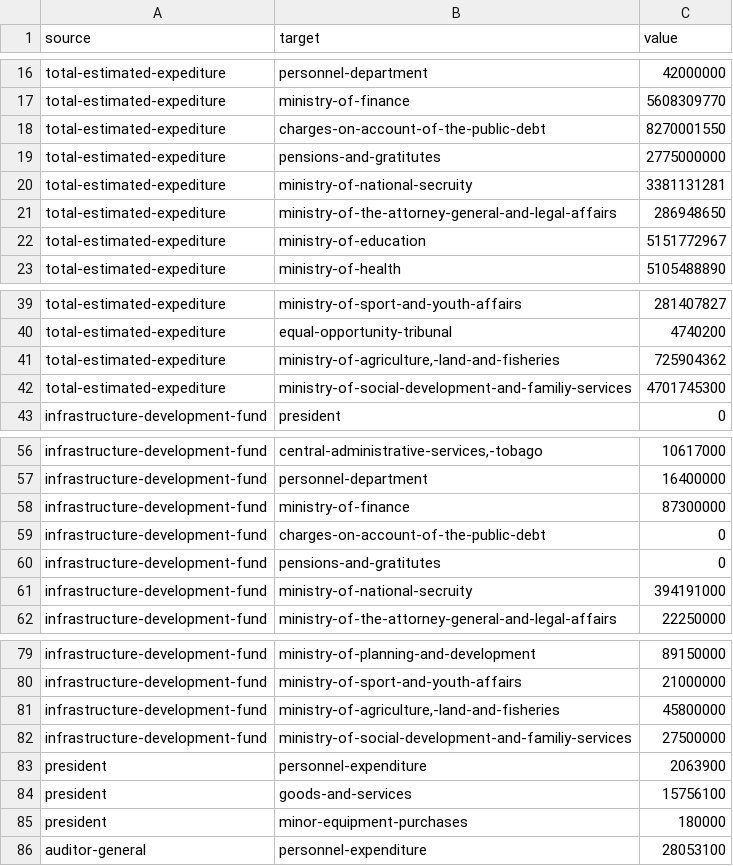
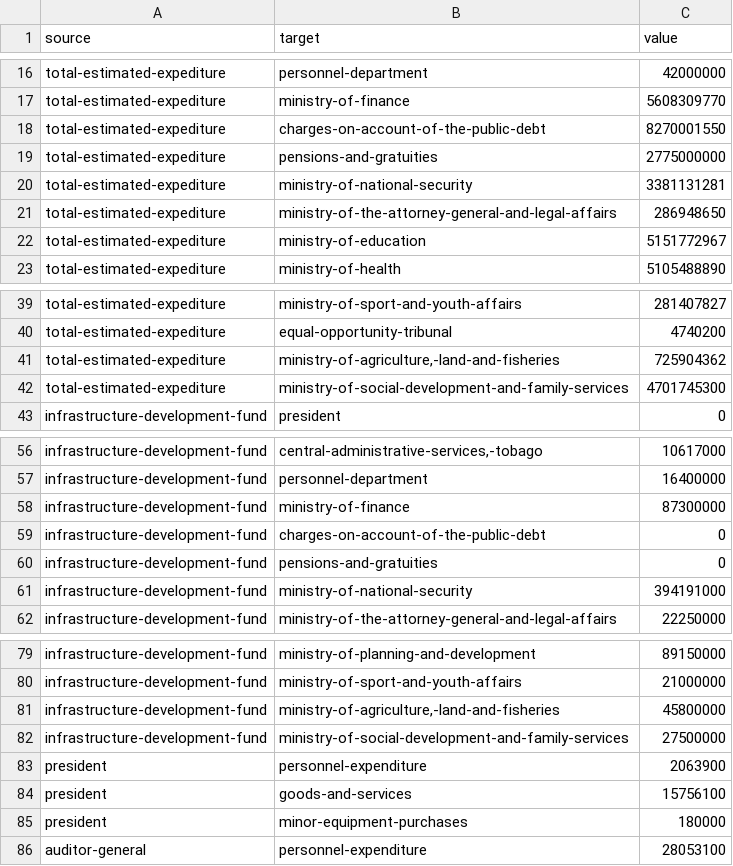
Before and after one commit to Julian-Jurai/2018-TT-Budget-Proposal, a CSV file: data/2018-proposed-expenditure.csv, drawn as a sheet; only a part is shown, gaps mark what is left out.

Commit message:
fix-data-typos

```diff
--- a/data/2018-proposed-expenditure.csv
+++ b/data/2018-proposed-expenditure.csv
@@ -18,4 +18,4 @@ total-estimated-expediture,ministry-of-finance,5608309770
 total-estimated-expediture,charges-on-account-of-the-public-debt,8270001550
-total-estimated-expediture,pensions-and-gratitutes,2775000000
-total-estimated-expediture,ministry-of-national-secruity,3381131281
+total-estimated-expediture,pensions-and-gratuities,2775000000
+total-estimated-expediture,ministry-of-national-security,3381131281
 total-estimated-expediture,ministry-of-the-attorney-general-and-legal-affairs,286948650
@@ -41,3 +41,3 @@ total-estimated-expediture,equal-opportunity-tribunal,4740200
 total-estimated-expediture,"ministry-of-agriculture,-land-and-fisheries",725904362
-total-estimated-expediture,ministry-of-social-development-and-familiy-services,4701745300
+total-estimated-expediture,ministry-of-social-development-and-family-services,4701745300
 infrastructure-development-fund,president,0
@@ -59,4 +59,4 @@ infrastructure-development-fund,ministry-of-finance,87300000
 infrastructure-development-fund,charges-on-account-of-the-public-debt,0
-infrastructure-development-fund,pensions-and-gratitutes,0
-infrastructure-development-fund,ministry-of-national-secruity,394191000
+infrastructure-development-fund,pensions-and-gratuities,0
+infrastructure-development-fund,ministry-of-national-security,394191000
 infrastructure-development-fund,ministry-of-the-attorney-general-and-legal-affairs,22250000
@@ -81,3 +81,3 @@ infrastructure-development-fund,ministry-of-sport-and-youth-affairs,21000000
 infrastructure-development-fund,"ministry-of-agriculture,-land-and-fisheries",45800000
-infrastructure-development-fund,ministry-of-social-development-and-familiy-services,27500000
+infrastructure-development-fund,ministry-of-social-development-and-family-services,27500000
 president,personnel-expenditure,2063900
```
